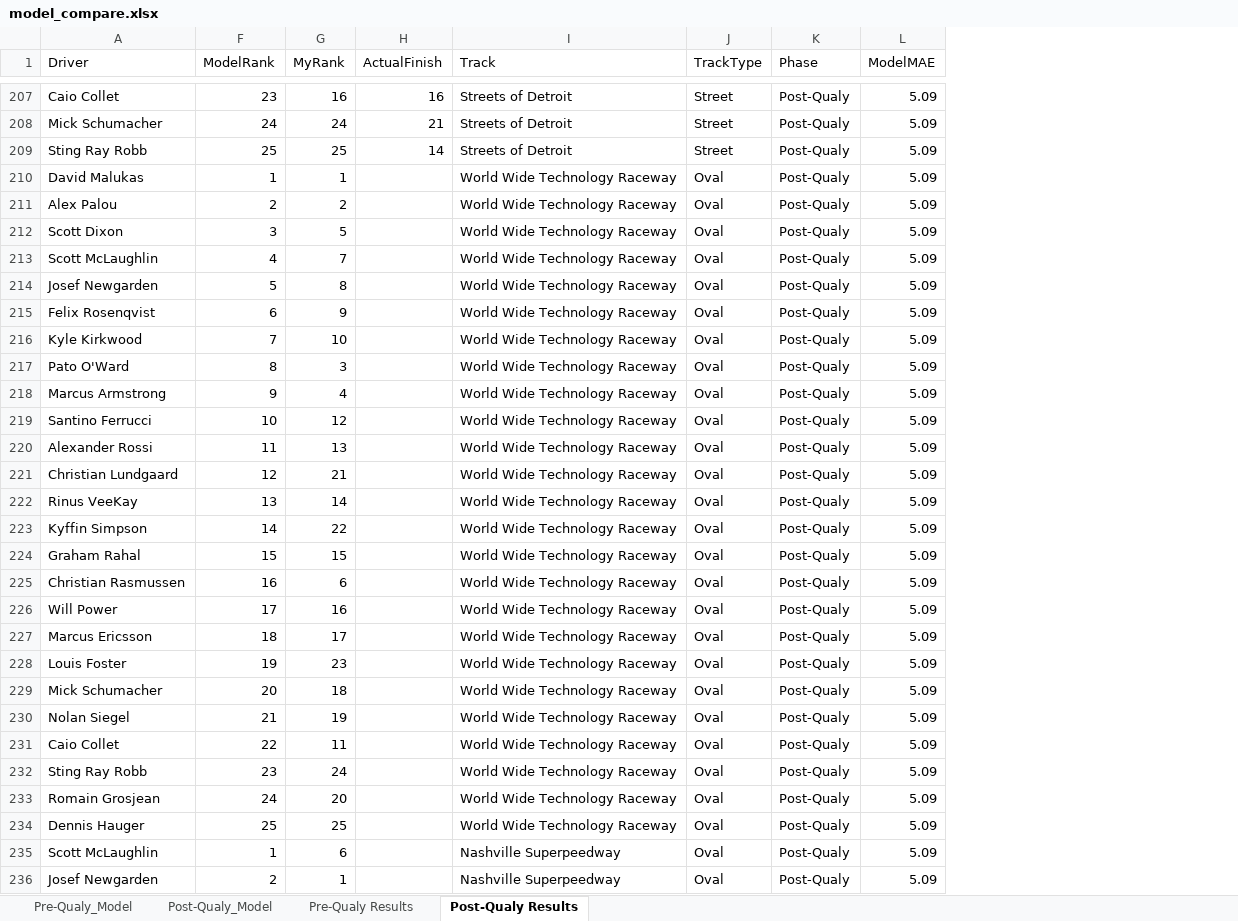
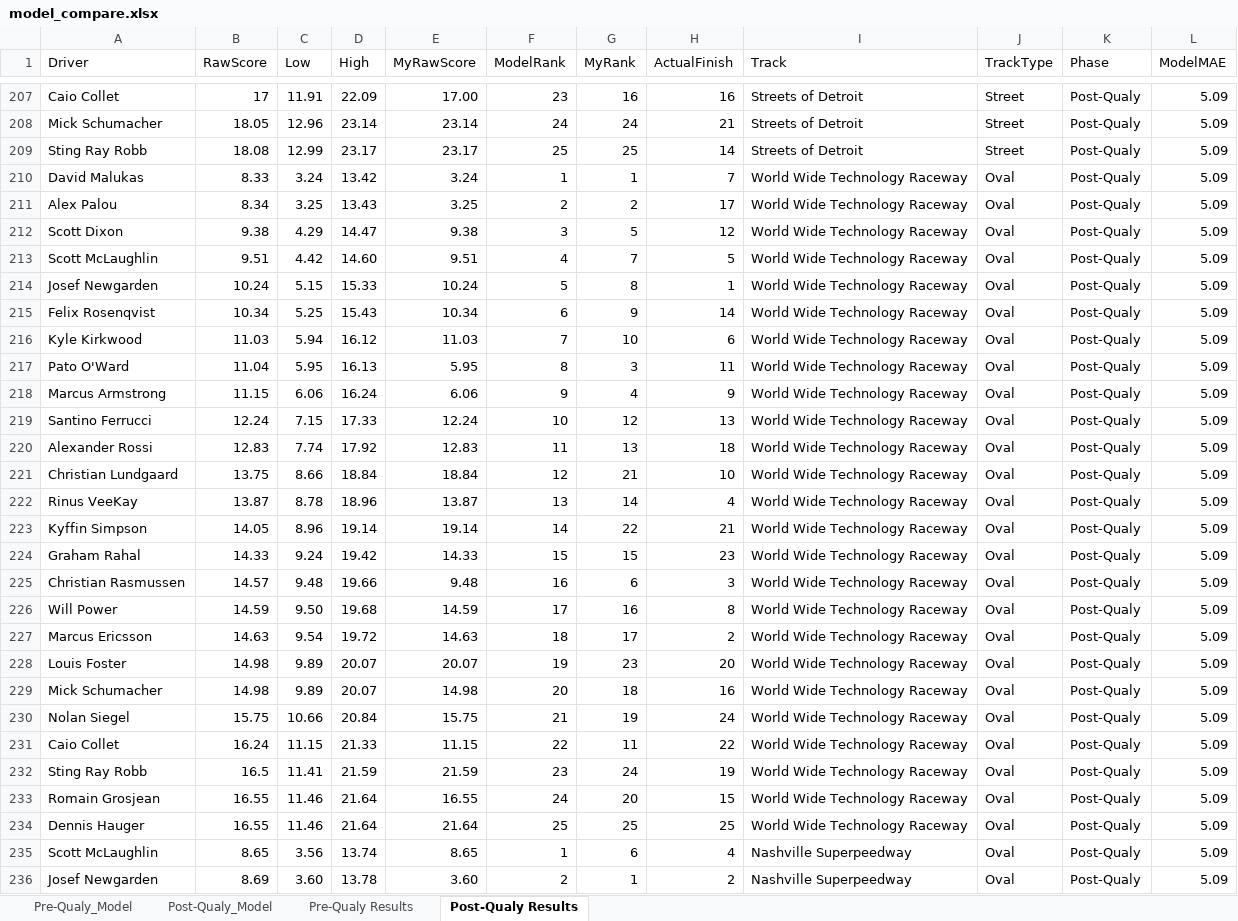
Before and after one commit to Lemaque14/Sports-Prediction-System, an Excel workbook: IndyCar/predictions/model_compare.xlsx, sheet Post-Qualy Results, drawn as a sheet; only a part is shown, gaps mark what is left out; values as stored, in another font and other column widths than the file's, no borders; the diff covers the shown part only; the diff names each change by its address in the sheet, - before the commit and + after, or states it on an @@ line.

Commit message:
Updated Prediction Results for the IndyCar page

```diff
--- a/IndyCar/predictions/model_compare.xlsx (sheet Post-Qualy Results)
+++ b/IndyCar/predictions/model_compare.xlsx (sheet Post-Qualy Results)
@@ column B (RawScore) unhidden, rows 207-236: 17 | 18.05 | 18.08 | 8.33 | 8.34 | 9.38 | 9.51 | 10.24 | 10.34 | 11.03 | 11.04 | 11.15 | 12.24 | 12.83 | 13.75 | 13.87 | 14.05 | 14.33 | 14.57 | 14.59 | 14.63 | 14.98 | 14.98 | 15.75 | 16.24 | 16.5 | 16.55 | 16.55 | 8.65 | 8.69 @@
@@ column C (Low) unhidden, rows 207-236: 11.91 | 12.96 | 12.99 | 3.24 | 3.25 | 4.29 | 4.42 | 5.15 | 5.25 | 5.94 | 5.95 | 6.06 | 7.15 | 7.74 | 8.66 | 8.78 | 8.96 | 9.24 | 9.48 | 9.50 | 9.54 | 9.89 | 9.89 | 10.66 | 11.15 | 11.41 | 11.46 | 11.46 | 3.56 | 3.60 @@
@@ column D (High) unhidden, rows 207-236: 22.09 | 23.14 | 23.17 | 13.42 | 13.43 | 14.47 | 14.60 | 15.33 | 15.43 | 16.12 | 16.13 | 16.24 | 17.33 | 17.92 | 18.84 | 18.96 | 19.14 | 19.42 | 19.66 | 19.68 | 19.72 | 20.07 | 20.07 | 20.84 | 21.33 | 21.59 | 21.64 | 21.64 | 13.74 | 13.78 @@
@@ column E (MyRawScore) unhidden, rows 207-236: 17.00 | 23.14 | 23.17 | 3.24 | 3.25 | 9.38 | 9.51 | 10.24 | 10.34 | 11.03 | 5.95 | 6.06 | 12.24 | 12.83 | 18.84 | 13.87 | 19.14 | 14.33 | 9.48 | 14.59 | 14.63 | 20.07 | 14.98 | 15.75 | 11.15 | 21.59 | 16.55 | 21.64 | 8.65 | 3.60 @@
-H210 (ActualFinish): (empty)
+H210 (ActualFinish): 7
-H211 (ActualFinish): (empty)
+H211 (ActualFinish): 17
-H212 (ActualFinish): (empty)
+H212 (ActualFinish): 12
-H213 (ActualFinish): (empty)
+H213 (ActualFinish): 5
-H214 (ActualFinish): (empty)
+H214 (ActualFinish): 1
-H215 (ActualFinish): (empty)
+H215 (ActualFinish): 14
-H216 (ActualFinish): (empty)
+H216 (ActualFinish): 6
-H217 (ActualFinish): (empty)
+H217 (ActualFinish): 11
-H218 (ActualFinish): (empty)
+H218 (ActualFinish): 9
-H219 (ActualFinish): (empty)
+H219 (ActualFinish): 13
-H220 (ActualFinish): (empty)
+H220 (ActualFinish): 18
-H221 (ActualFinish): (empty)
+H221 (ActualFinish): 10
-H222 (ActualFinish): (empty)
+H222 (ActualFinish): 4
-H223 (ActualFinish): (empty)
+H223 (ActualFinish): 21
-H224 (ActualFinish): (empty)
+H224 (ActualFinish): 23
-H225 (ActualFinish): (empty)
+H225 (ActualFinish): 3
-H226 (ActualFinish): (empty)
+H226 (ActualFinish): 8
-H227 (ActualFinish): (empty)
+H227 (ActualFinish): 2
-H228 (ActualFinish): (empty)
+H228 (ActualFinish): 20
-H229 (ActualFinish): (empty)
+H229 (ActualFinish): 16
-H230 (ActualFinish): (empty)
+H230 (ActualFinish): 24
-H231 (ActualFinish): (empty)
+H231 (ActualFinish): 22
-H232 (ActualFinish): (empty)
+H232 (ActualFinish): 19
-H233 (ActualFinish): (empty)
+H233 (ActualFinish): 15
-H234 (ActualFinish): (empty)
+H234 (ActualFinish): 25
-H235 (ActualFinish): (empty)
+H235 (ActualFinish): 4
-H236 (ActualFinish): (empty)
+H236 (ActualFinish): 2
```
Also changed, not shown: 50 added rows and 22 edited cells elsewhere in this sheet.
